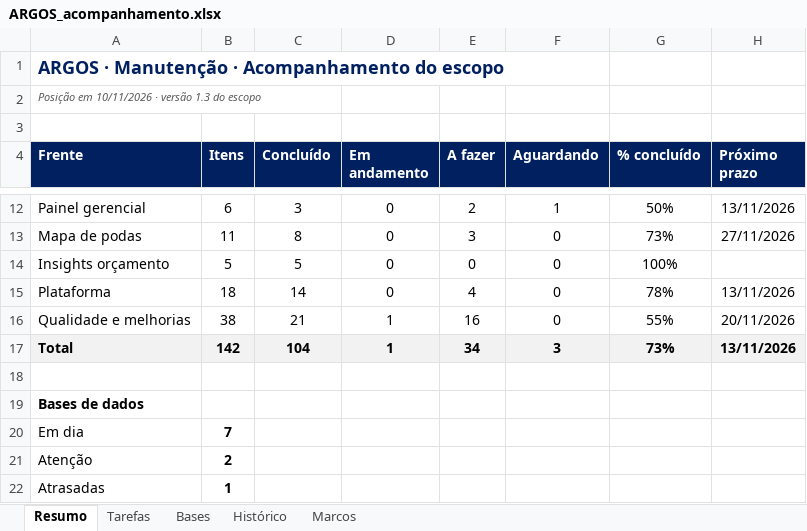
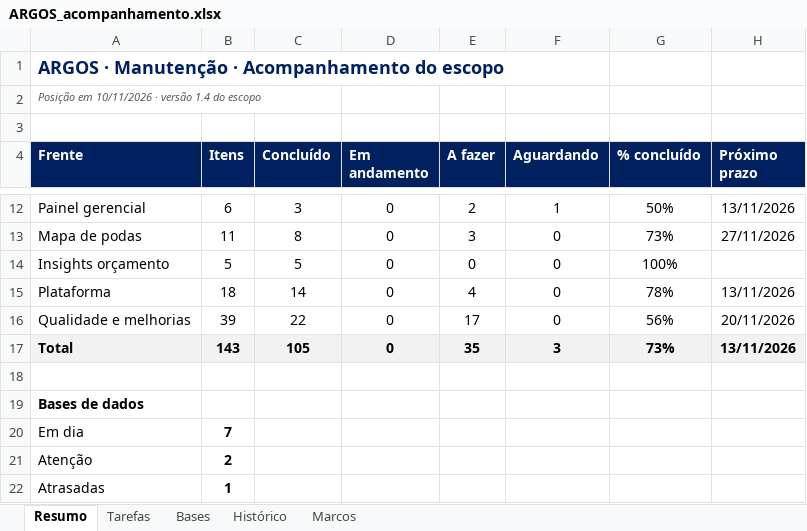
Before and after one commit to LGRSV/vera-vegeta-o-back, an Excel workbook: teste/escopo/ARGOS_acompanhamento.xlsx, sheet Resumo, drawn as a sheet; only a part is shown, gaps mark what is left out; values as stored, in another font and other column widths than the file's, no borders; the diff names each change by its address in the sheet, - before the commit and + after, or states it on an @@ line.

```diff
--- a/teste/escopo/ARGOS_acompanhamento.xlsx (sheet Resumo)
+++ b/teste/escopo/ARGOS_acompanhamento.xlsx (sheet Resumo)
-A2 (Frente): Posição em 10/11/2026 · versão 1.3 do escopo
+A2 (Frente): Posição em 10/11/2026 · versão 1.4 do escopo
-B16 (Itens): 38
+B16 (Itens): 39
-C16 (Concluído): 21
+C16 (Concluído): 22
-D16:D17 (Em andamento): 1
+D16:D17 (Em andamento): 0
-E16 (A fazer): 16
+E16 (A fazer): 17
-G16 (% concluído): 55%
+G16 (% concluído): 56%
-B17 (Itens): 142
+B17 (Itens): 143
-C17 (Concluído): 104
+C17 (Concluído): 105
-E17 (A fazer): 34
+E17 (A fazer): 35
```
Also changed, not shown: sheet Tarefas, sheet Histórico, formulas that keep their value, teste/escopo/ARGOS_pontos_de_melhoria.xlsx, 15 other files.
